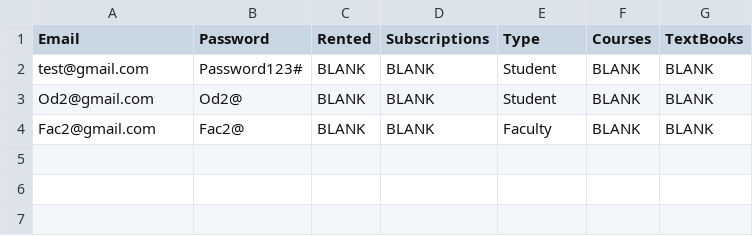
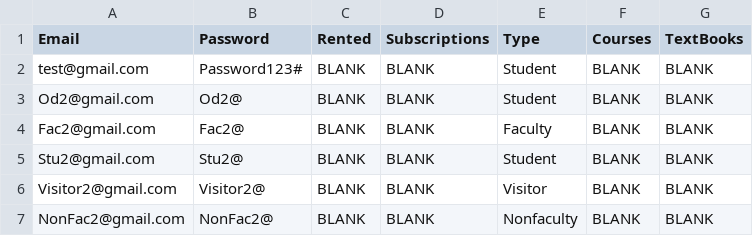
Before and after one commit to hliwudnew/YorkLibrary, a CSV file: YorkLibrary/src/data/Accounts.csv, drawn as a sheet.

```diff
--- a/YorkLibrary/src/data/Accounts.csv
+++ b/YorkLibrary/src/data/Accounts.csv
@@ -4 +4,4 @@ Od2@gmail.com,Od2@,BLANK,BLANK,Student,BLANK,BLANK
 Fac2@gmail.com,Fac2@,BLANK,BLANK,Faculty,BLANK,BLANK
+Stu2@gmail.com,Stu2@,BLANK,BLANK,Student,BLANK,BLANK
+Visitor2@gmail.com,Visitor2@,BLANK,BLANK,Visitor,BLANK,BLANK
+NonFac2@gmail.com,NonFac2@,BLANK,BLANK,Nonfaculty,BLANK,BLANK
```
Also changed, not shown: YorkLibrary/src/data/Items.csv, YorkLibrary/src/data/Subscriptions.csv, 13 other files.
